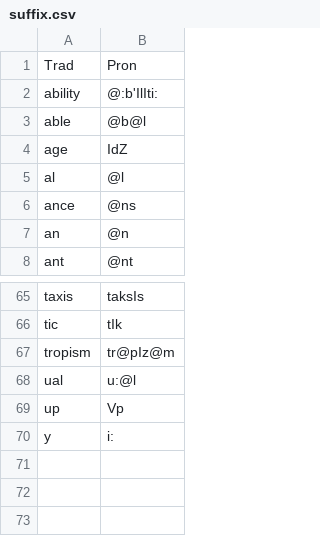
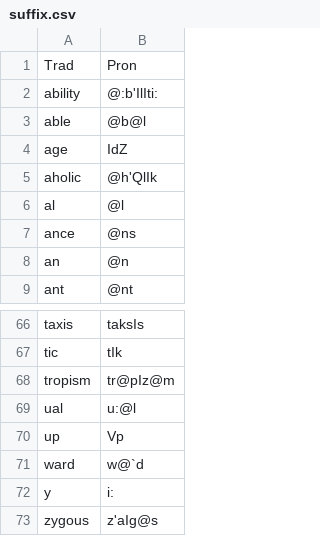
Before and after one commit to ChristianSi/lytspel, a CSV file: data/suffix.csv, drawn as a sheet; only a part is shown, gaps mark what is left out; the diff names each change by its address in the sheet, - before the commit and + after, or states it on an @@ line.

Commit message:
Add some suffixes and fix pronunciation of prefix

```diff
--- a/data/suffix.csv
+++ b/data/suffix.csv
+row 5: aholic | @h'QlIk
+row 71: ward | w@`d
+row 73: zygous | z'aIg@s
```
Also changed, not shown: data/prefix.csv, 1 other file.
